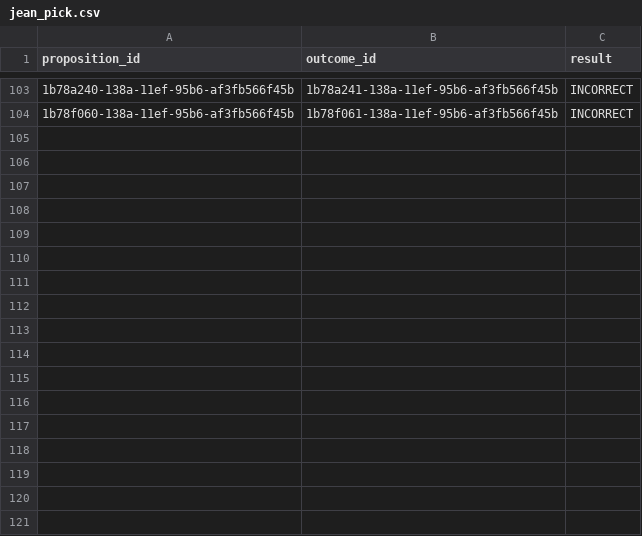
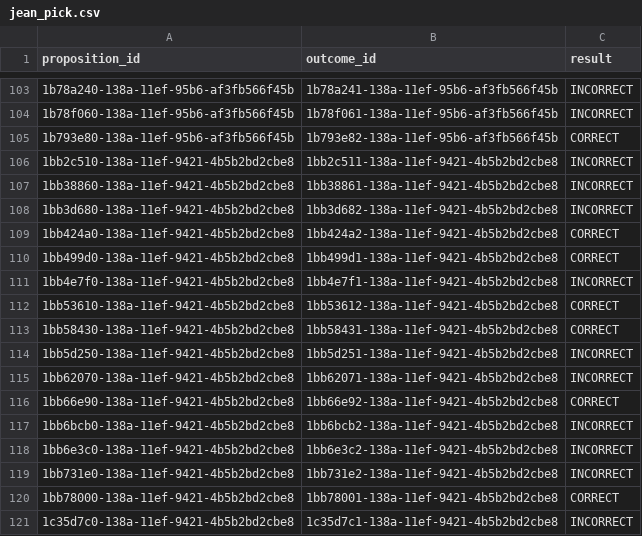
Before and after one commit to bileschi/pierogi_pickem, a CSV file: 2024_2025/jean_pick.csv, drawn as a sheet; only a part is shown, gaps mark what is left out.

```diff
--- a/2024_2025/jean_pick.csv
+++ b/2024_2025/jean_pick.csv
@@ -104 +104,18 @@ proposition_id,outcome_id,result
 1b78f060-138a-11ef-95b6-af3fb566f45b,1b78f061-138a-11ef-95b6-af3fb566f45b,INCORRECT
+1b793e80-138a-11ef-95b6-af3fb566f45b,1b793e82-138a-11ef-95b6-af3fb566f45b,CORRECT
+1bb2c510-138a-11ef-9421-4b5b2bd2cbe8,1bb2c511-138a-11ef-9421-4b5b2bd2cbe8,INCORRECT
+1bb38860-138a-11ef-9421-4b5b2bd2cbe8,1bb38861-138a-11ef-9421-4b5b2bd2cbe8,INCORRECT
+1bb3d680-138a-11ef-9421-4b5b2bd2cbe8,1bb3d682-138a-11ef-9421-4b5b2bd2cbe8,INCORRECT
+1bb424a0-138a-11ef-9421-4b5b2bd2cbe8,1bb424a2-138a-11ef-9421-4b5b2bd2cbe8,CORRECT
+1bb499d0-138a-11ef-9421-4b5b2bd2cbe8,1bb499d1-138a-11ef-9421-4b5b2bd2cbe8,CORRECT
+1bb4e7f0-138a-11ef-9421-4b5b2bd2cbe8,1bb4e7f1-138a-11ef-9421-4b5b2bd2cbe8,INCORRECT
+1bb53610-138a-11ef-9421-4b5b2bd2cbe8,1bb53612-138a-11ef-9421-4b5b2bd2cbe8,CORRECT
+1bb58430-138a-11ef-9421-4b5b2bd2cbe8,1bb58431-138a-11ef-9421-4b5b2bd2cbe8,CORRECT
+1bb5d250-138a-11ef-9421-4b5b2bd2cbe8,1bb5d251-138a-11ef-9421-4b5b2bd2cbe8,INCORRECT
+1bb62070-138a-11ef-9421-4b5b2bd2cbe8,1bb62071-138a-11ef-9421-4b5b2bd2cbe8,INCORRECT
+1bb66e90-138a-11ef-9421-4b5b2bd2cbe8,1bb66e92-138a-11ef-9421-4b5b2bd2cbe8,CORRECT
+1bb6bcb0-138a-11ef-9421-4b5b2bd2cbe8,1bb6bcb2-138a-11ef-9421-4b5b2bd2cbe8,INCORRECT
+1bb6e3c0-138a-11ef-9421-4b5b2bd2cbe8,1bb6e3c2-138a-11ef-9421-4b5b2bd2cbe8,INCORRECT
+1bb731e0-138a-11ef-9421-4b5b2bd2cbe8,1bb731e2-138a-11ef-9421-4b5b2bd2cbe8,INCORRECT
+1bb78000-138a-11ef-9421-4b5b2bd2cbe8,1bb78001-138a-11ef-9421-4b5b2bd2cbe8,CORRECT
+1c35d7c0-138a-11ef-9421-4b5b2bd2cbe8,1c35d7c1-138a-11ef-9421-4b5b2bd2cbe8,INCORRECT
```
Also changed, not shown: 2024_2025/games.csv, 2024_2025/propositions.csv, 5 other files.
